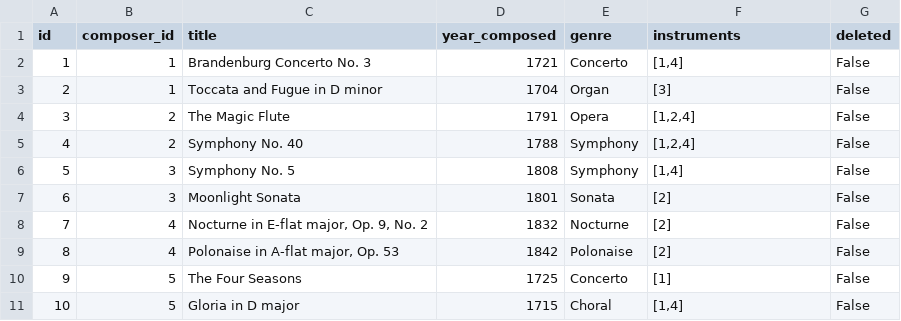
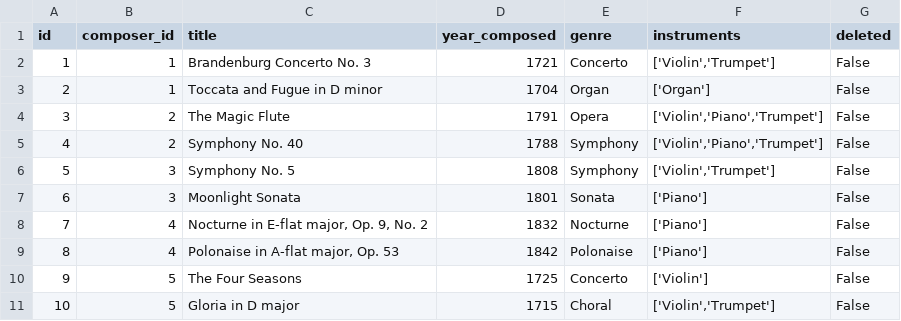
Before and after one commit to SaRodriguez285/Project, a CSV file: data/works.csv, drawn as a sheet.

```diff
--- a/data/works.csv
+++ b/data/works.csv
@@ -1,11 +1,11 @@
 id,composer_id,title,year_composed,genre,instruments,deleted
-1,1,Brandenburg Concerto No. 3,1721,Concerto,"[1,4]",False
-2,1,Toccata and Fugue in D minor,1704,Organ,"[3]",False
-3,2,The Magic Flute,1791,Opera,"[1,2,4]",False
-4,2,Symphony No. 40,1788,Symphony,"[1,2,4]",False
-5,3,Symphony No. 5,1808,Symphony,"[1,4]",False
-6,3,Moonlight Sonata,1801,Sonata,"[2]",False
-7,4,"Nocturne in E-flat major, Op. 9, No. 2",1832,Nocturne,"[2]",False
-8,4,"Polonaise in A-flat major, Op. 53",1842,Polonaise,"[2]",False
-9,5,The Four Seasons,1725,Concerto,"[1]",False
-10,5,Gloria in D major,1715,Choral,"[1,4]",False
+1,1,Brandenburg Concerto No. 3,1721,Concerto,"['Violin','Trumpet']",False
+2,1,Toccata and Fugue in D minor,1704,Organ,"['Organ']",False
+3,2,The Magic Flute,1791,Opera,"['Violin','Piano','Trumpet']",False
+4,2,Symphony No. 40,1788,Symphony,"['Violin','Piano','Trumpet']",False
+5,3,Symphony No. 5,1808,Symphony,"['Violin','Trumpet']",False
+6,3,Moonlight Sonata,1801,Sonata,"['Piano']",False
+7,4,"Nocturne in E-flat major, Op. 9, No. 2",1832,Nocturne,"['Piano']",False
+8,4,"Polonaise in A-flat major, Op. 53",1842,Polonaise,"['Piano']",False
+9,5,The Four Seasons,1725,Concerto,"['Violin']",False
+10,5,Gloria in D major,1715,Choral,"['Violin','Trumpet']",False
```
Also changed, not shown: data/composers.csv, 3 other files.
